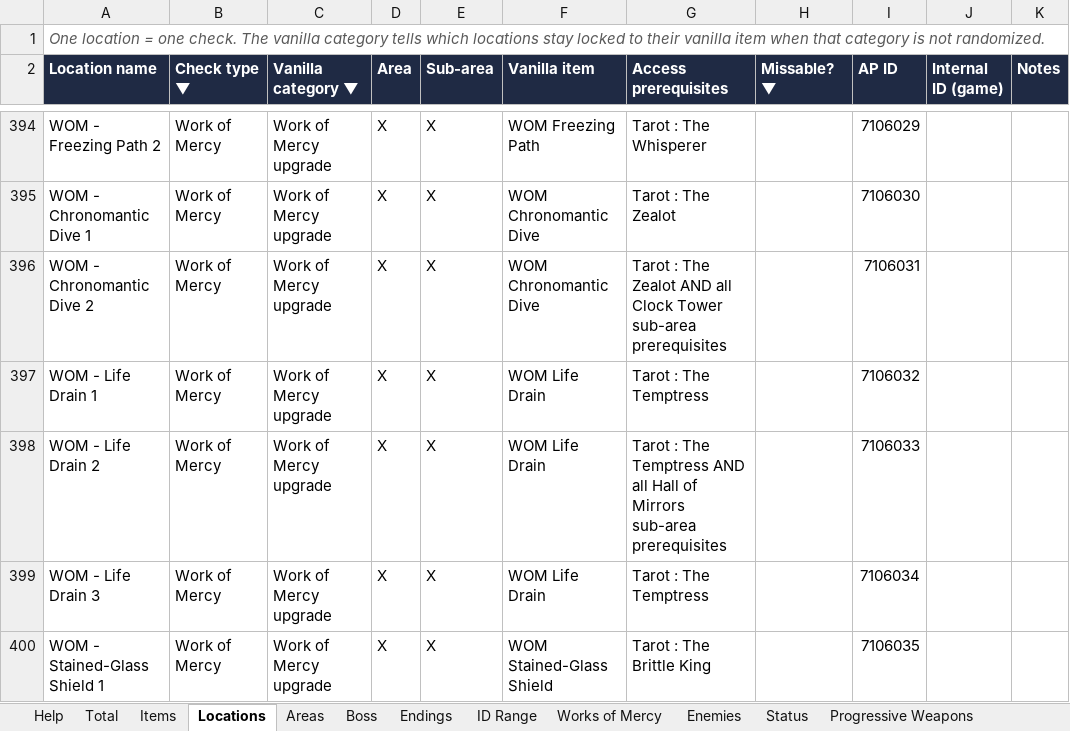
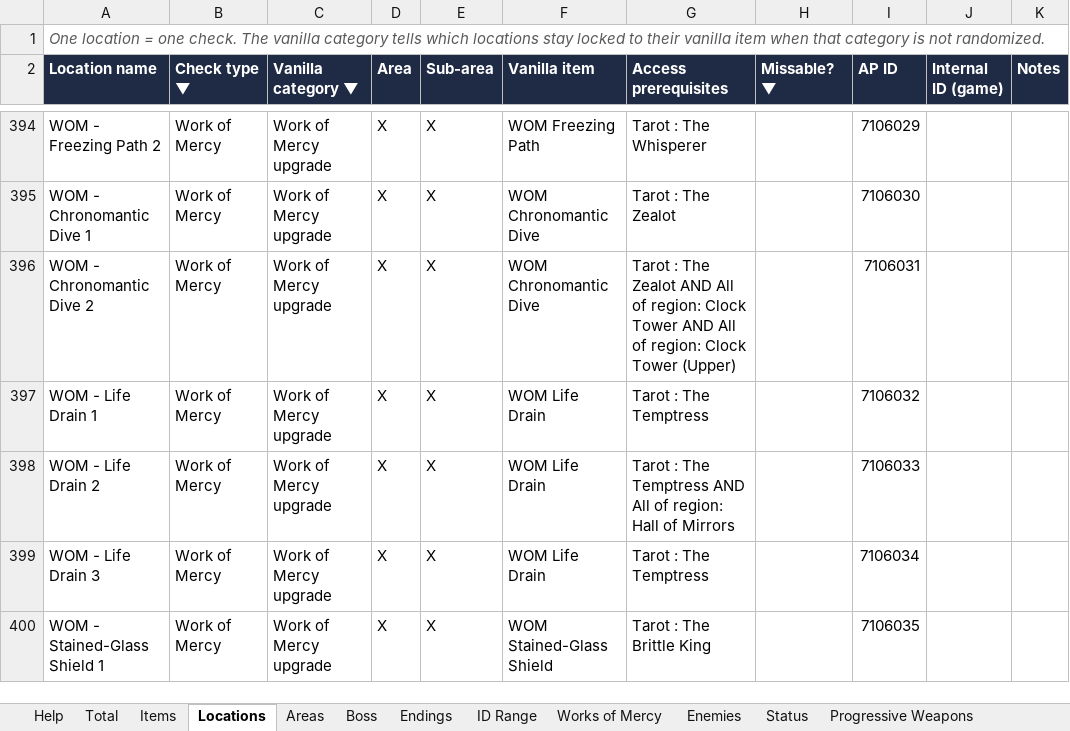
Before and after one commit to Odyce/Belmont_s_Curse_APWorld, an Excel workbook: inventory_cvbc.xlsx, sheet Locations, drawn as a sheet; only a part is shown, gaps mark what is left out; values as stored, in another font and other column widths than the file's, no borders; the diff covers the shown part only; the diff names each change by its address in the sheet, - before the commit and + after, or states it on an @@ line.

```diff
--- a/inventory_cvbc.xlsx (sheet Locations)
+++ b/inventory_cvbc.xlsx (sheet Locations)
-G396 (Access prerequisites): …Zealot AND all Clock Tower sub-area prerequisites
+G396 (Access prerequisites): …Zealot AND All of region: Clock Tower AND All of region: Clock Tower (Upper)
-G398 (Access prerequisites): …Temptress AND all Hall of Mirrors sub-area prerequisites
+G398 (Access prerequisites): …Temptress AND All of region: Hall of Mirrors
```
Also changed, not shown: 11 edited cells elsewhere in this sheet, sheet Items, sheet Boss, sheet ID Range, sheet Areas, 3 other files.
